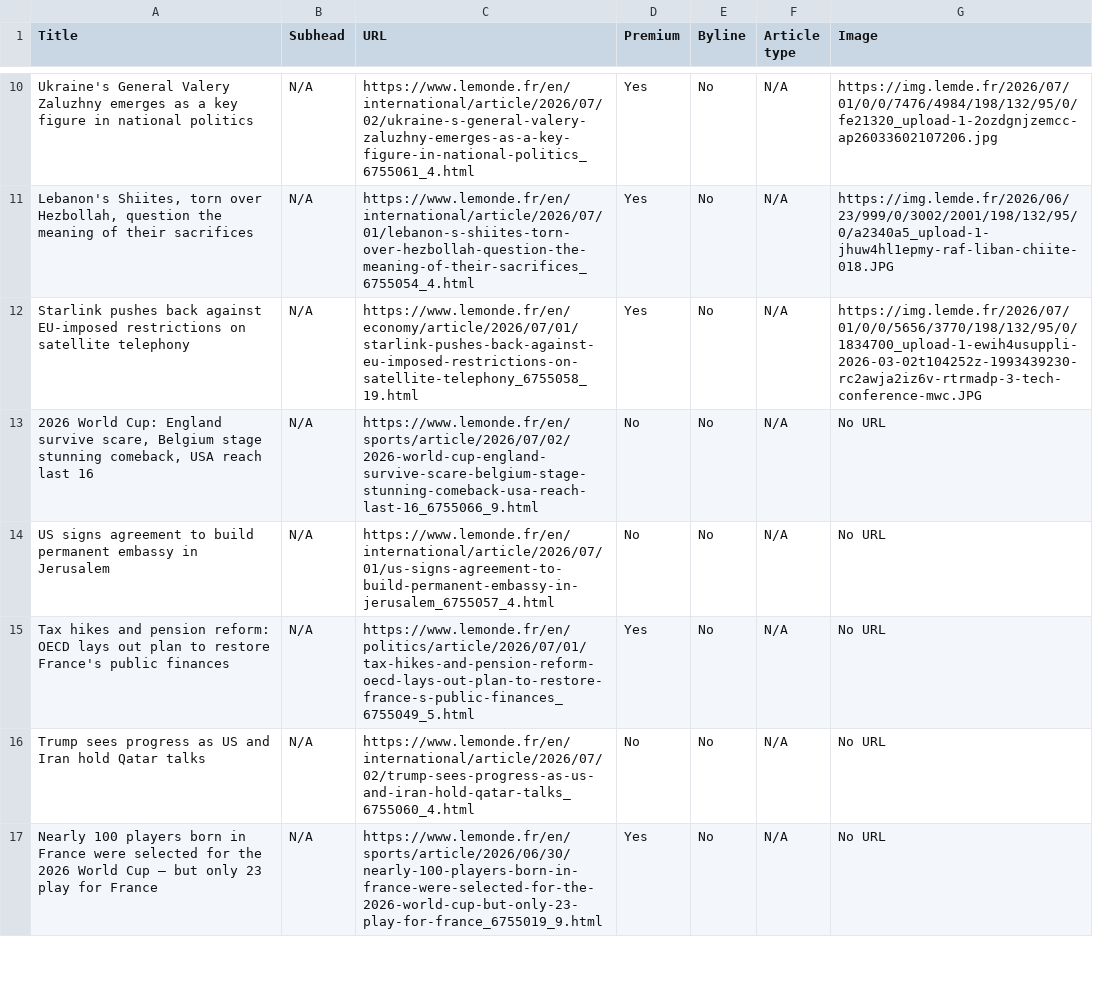
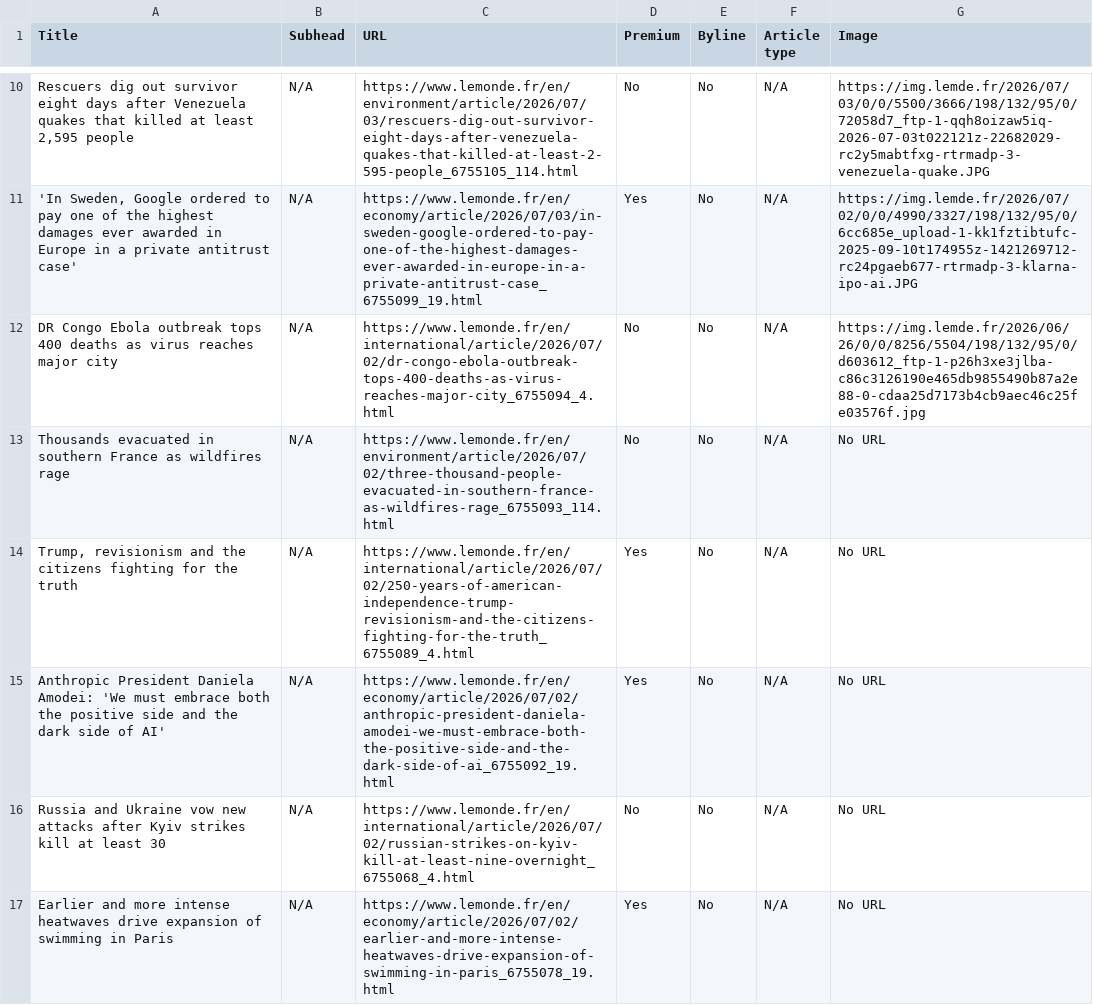
Before and after one commit to ChrisCaurla/07-homework-Le_Monde, a CSV file: Le_Monde-Auto_update.csv, drawn as a sheet; only a part is shown, gaps mark what is left out; the diff covers the shown part only; the diff names each change by its address in the sheet, - before the commit and + after, or states it on an @@ line.

```diff
--- a/Le_Monde-Auto_update.csv
+++ b/Le_Monde-Auto_update.csv
-A10 (Title): Ukraine's General Valery Zaluzhny emerges as a key figure in national politics
+A10 (Title): Rescuers dig out survivor eight days after Venezuela quakes that killed at least 2,595 people
-C10 (URL): https://www.lemonde.fr/en/international/article/2026/07/02/ukraine-s-general-valery-zaluzhny-emerges-as-a-key-figure-in-national-politics_6755061_4.html
+C10 (URL): https://www.lemonde.fr/en/environment/article/2026/07/03/rescuers-dig-out-survivor-eight-days-after-venezuela-quakes-that-killed-at-least-2-595-people_6755105_114.html
-D10 (Premium): Yes
+D10 (Premium): No
-G10 (Image): https://img.lemde.fr/2026/07/01/0/0/7476/4984/198/132/95/0/fe21320_upload-1-2ozdgnjzemcc-ap26033602107206.jpg
+G10 (Image): https://img.lemde.fr/2026/07/03/0/0/5500/3666/198/132/95/0/72058d7_ftp-1-qqh8oizaw5iq-2026-07-03t022121z-22682029-rc2y5mabtfxg-rtrmadp-3-venezuela-quake.JPG
-A11 (Title): Lebanon's Shiites, torn over Hezbollah, question the meaning of their sacrifices
+A11 (Title): 'In Sweden, Google ordered to pay one of the highest damages ever awarded in Europe in a private antitrust case'
-C11 (URL): https://www.lemonde.fr/en/international/article/2026/07/01/lebanon-s-shiites-torn-over-hezbollah-question-the-meaning-of-their-sacrifices_6755054_4.html
+C11 (URL): https://www.lemonde.fr/en/economy/article/2026/07/03/in-sweden-google-ordered-to-pay-one-of-the-highest-damages-ever-awarded-in-europe-in-a-private-antitrust-case_6755099_19.html
-G11 (Image): https://img.lemde.fr/2026/06/23/999/0/3002/2001/198/132/95/0/a2340a5_upload-1-jhuw4hl1epmy-raf-liban-chiite-018.JPG
+G11 (Image): https://img.lemde.fr/2026/07/02/0/0/4990/3327/198/132/95/0/6cc685e_upload-1-kk1fztibtufc-2025-09-10t174955z-1421269712-rc24pgaeb677-rtrmadp-3-klarna-ipo-ai.JPG
-A12 (Title): Starlink pushes back against EU-imposed restrictions on satellite telephony
+A12 (Title): DR Congo Ebola outbreak tops 400 deaths as virus reaches major city
-C12 (URL): https://www.lemonde.fr/en/economy/article/2026/07/01/starlink-pushes-back-against-eu-imposed-restrictions-on-satellite-telephony_6755058_19.html
+C12 (URL): https://www.lemonde.fr/en/international/article/2026/07/02/dr-congo-ebola-outbreak-tops-400-deaths-as-virus-reaches-major-city_6755094_4.html
-D12 (Premium): Yes
+D12 (Premium): No
-G12 (Image): https://img.lemde.fr/2026/07/01/0/0/5656/3770/198/132/95/0/1834700_upload-1-ewih4usuppli-2026-03-02t104252z-1993439230-rc2awja2iz6v-rtrmadp-3-tech-conference-mwc.JPG
+G12 (Image): https://img.lemde.fr/2026/06/26/0/0/8256/5504/198/132/95/0/d603612_ftp-1-p26h3xe3jlba-c86c3126190e465db9855490b87a2e88-0-cdaa25d7173b4cb9aec46c25fe03576f.jpg
-A13 (Title): 2026 World Cup: England survive scare, Belgium stage stunning comeback, USA reach last 16
+A13 (Title): Thousands evacuated in southern France as wildfires rage
-C13 (URL): https://www.lemonde.fr/en/sports/article/2026/07/02/2026-world-cup-england-survive-scare-belgium-stage-stunning-comeback-usa-reach-last-16_6755066_9.html
+C13 (URL): https://www.lemonde.fr/en/environment/article/2026/07/02/three-thousand-people-evacuated-in-southern-france-as-wildfires-rage_6755093_114.html
-A14 (Title): US signs agreement to build permanent embassy in Jerusalem
+A14 (Title): Trump, revisionism and the citizens fighting for the truth
-C14 (URL): https://www.lemonde.fr/en/international/article/2026/07/01/us-signs-agreement-to-build-permanent-embassy-in-jerusalem_6755057_4.html
+C14 (URL): https://www.lemonde.fr/en/international/article/2026/07/02/250-years-of-american-independence-trump-revisionism-and-the-citizens-fighting-for-the-truth_6755089_4.html
-D14 (Premium): No
+D14 (Premium): Yes
-A15 (Title): Tax hikes and pension reform: OECD lays out plan to restore France's public finances
+A15 (Title): Anthropic President Daniela Amodei: 'We must embrace both the positive side and the dark side of AI'
-C15 (URL): https://www.lemonde.fr/en/politics/article/2026/07/01/tax-hikes-and-pension-reform-oecd-lays-out-plan-to-restore-france-s-public-finances_6755049_5.html
+C15 (URL): https://www.lemonde.fr/en/economy/article/2026/07/02/anthropic-president-daniela-amodei-we-must-embrace-both-the-positive-side-and-the-dark-side-of-ai_6755092_19.html
-A16 (Title): Trump sees progress as US and Iran hold Qatar talks
+A16 (Title): Russia and Ukraine vow new attacks after Kyiv strikes kill at least 30
-C16 (URL): https://www.lemonde.fr/en/international/article/2026/07/02/trump-sees-progress-as-us-and-iran-hold-qatar-talks_6755060_4.html
+C16 (URL): https://www.lemonde.fr/en/international/article/2026/07/02/russian-strikes-on-kyiv-kill-at-least-nine-overnight_6755068_4.html
-A17 (Title): Nearly 100 players born in France were selected for the 2026 World Cup – but only 23 play for France
+A17 (Title): Earlier and more intense heatwaves drive expansion of swimming in Paris
-C17 (URL): https://www.lemonde.fr/en/sports/article/2026/06/30/nearly-100-players-born-in-france-were-selected-for-the-2026-world-cup-but-only-23-play-for-france_6755019_9.html
+C17 (URL): https://www.lemonde.fr/en/economy/article/2026/07/02/earlier-and-more-intense-heatwaves-drive-expansion-of-swimming-in-paris_6755078_19.html
```
Also changed, not shown: 2 added rows, 2 removed rows and 43 edited cells elsewhere in this file.
